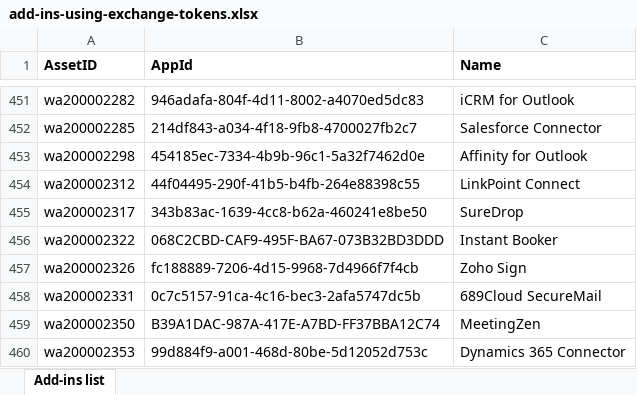
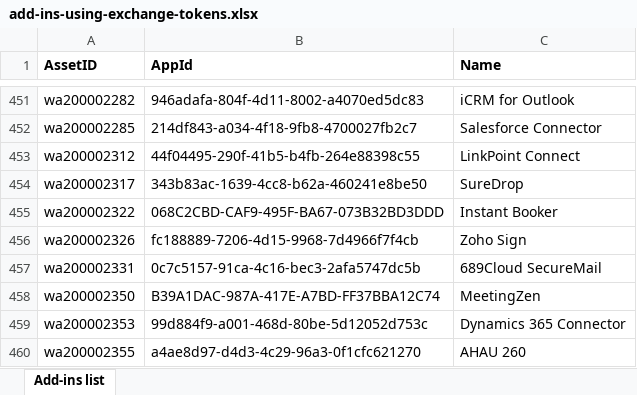
Before and after one commit to OfficeDev/office-js, an Excel workbook: add-in-ids/add-ins-using-exchange-tokens.xlsx, sheet Add-ins list, drawn as a sheet; only a part is shown, gaps mark what is left out; the shorter side is filled out with more unchanged rows; values as stored, in another font and other column widths than the file's, no borders; table styles not drawn; the diff names each change by its address in the sheet, - before the commit and + after, or states it on an @@ line.

Commit message:
remove affinity for outlook false positive

```diff
--- a/add-in-ids/add-ins-using-exchange-tokens.xlsx (sheet Add-ins list)
+++ b/add-in-ids/add-ins-using-exchange-tokens.xlsx (sheet Add-ins list)
-row 453: wa200002298 | 454185ec-7334-4b9b-96c1-5a32f7462d0e | Affinity for Outlook
```
Also changed, not shown: 1 other file.
